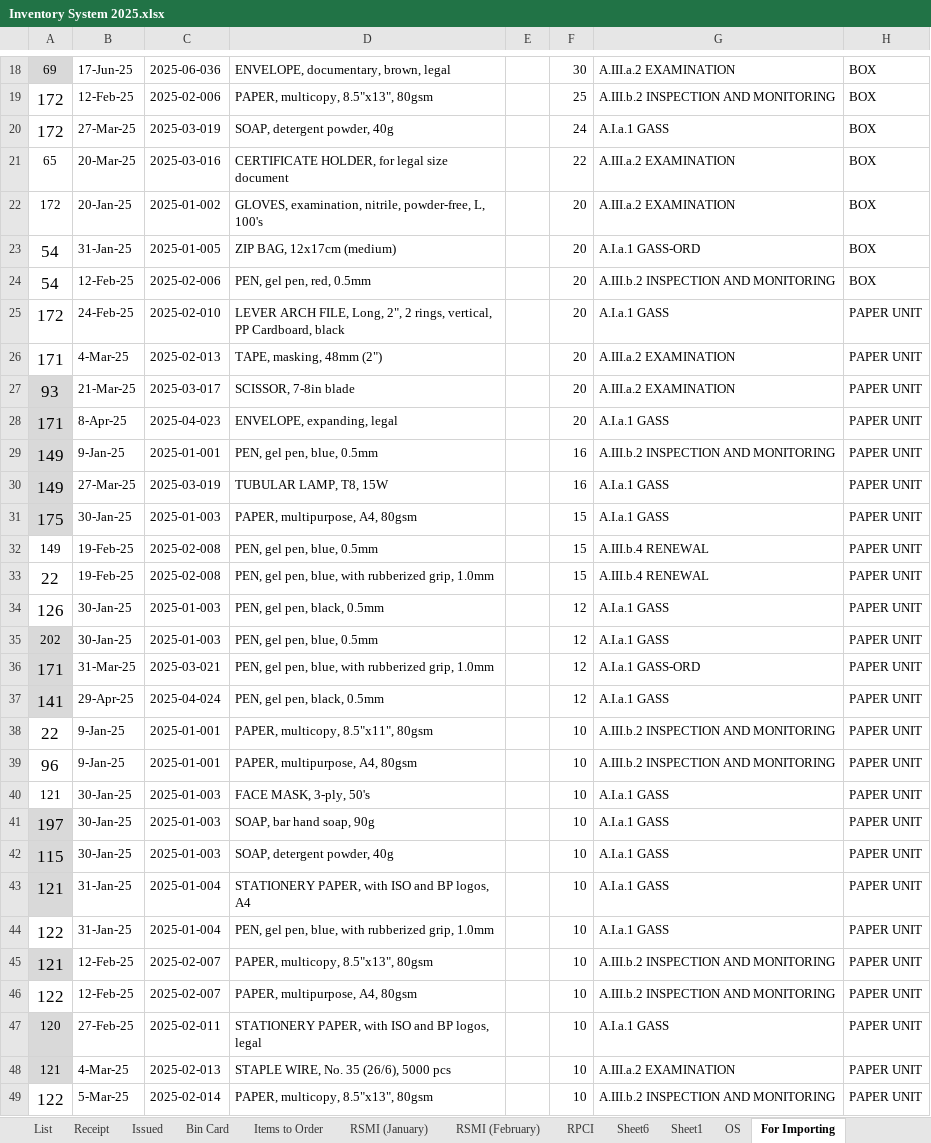
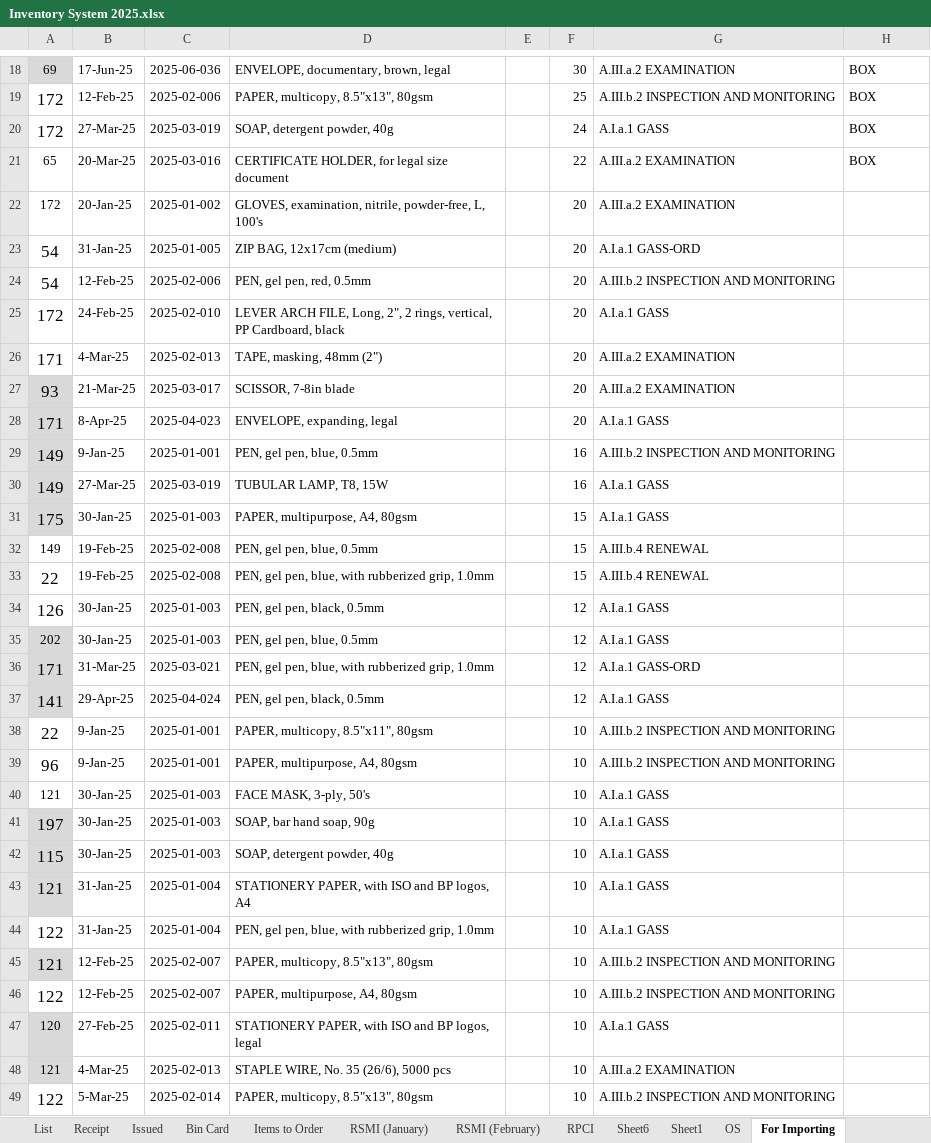
Before and after one commit to JordanFontanilla/PRC-IMS, an Excel workbook: Inventory System 2025.xlsx, sheet For Importing, drawn as a sheet; only a part is shown, gaps mark what is left out; values as stored, in another font and other column widths than the file's, no borders; the diff covers the shown part only; the diff names each change by its address in the sheet, - before the commit and + after, or states it on an @@ line.

```diff
--- a/Inventory System 2025.xlsx (sheet For Importing)
+++ b/Inventory System 2025.xlsx (sheet For Importing)
-H22:H24: BOX
+H22:H24: (empty)
-H25:H49: PAPER UNIT
+H25:H49: (empty)
```
Also changed, not shown: 308 edited cells elsewhere in this sheet, 35 other files.
